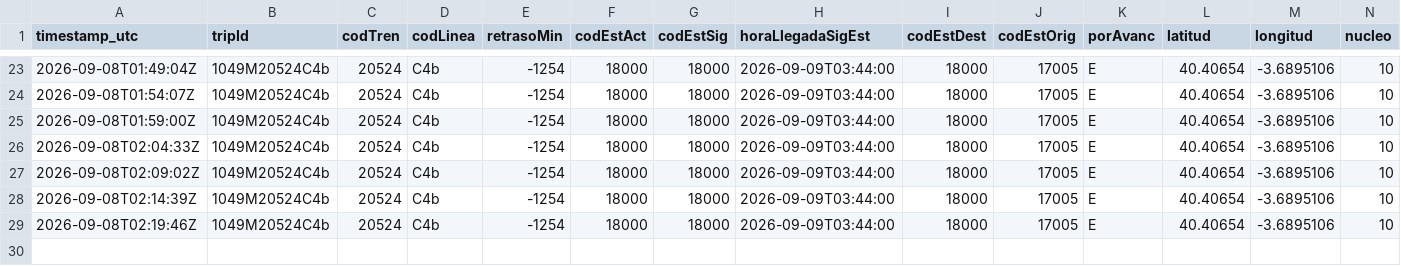
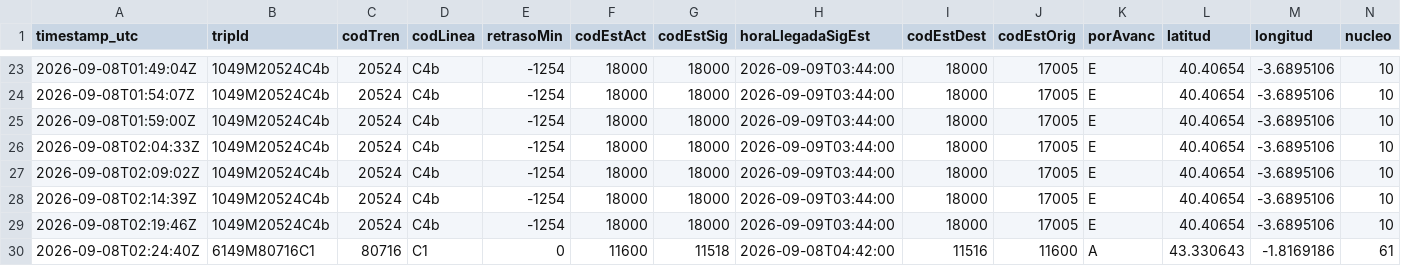
Before and after one commit to josernalist/renfe-cercanias, a CSV file: data/2026/09/flota-2026-09-08.csv, drawn as a sheet; only a part is shown, gaps mark what is left out; rows hold the shown columns only; the diff names each change by its address in the sheet, - before the commit and + after, or states it on an @@ line.

```diff
--- a/data/2026/09/flota-2026-09-08.csv
+++ b/data/2026/09/flota-2026-09-08.csv
+row 30: 2026-09-08T02:24:40Z | 6149M80716C1 | 80716 | C1 | 0 | 11600 | 11518 | 2026-09-08T04:42:00 | 11516 | 11600 | A | 43.330643 | -1.8169186 | 61
```
